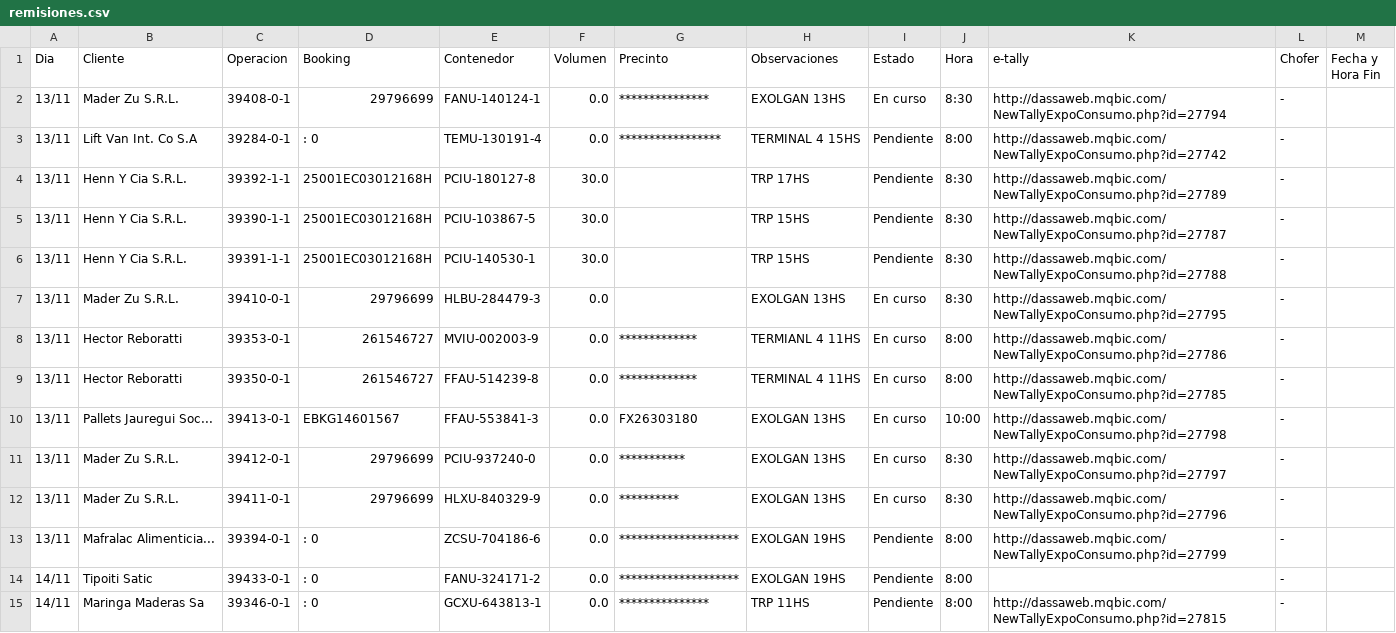
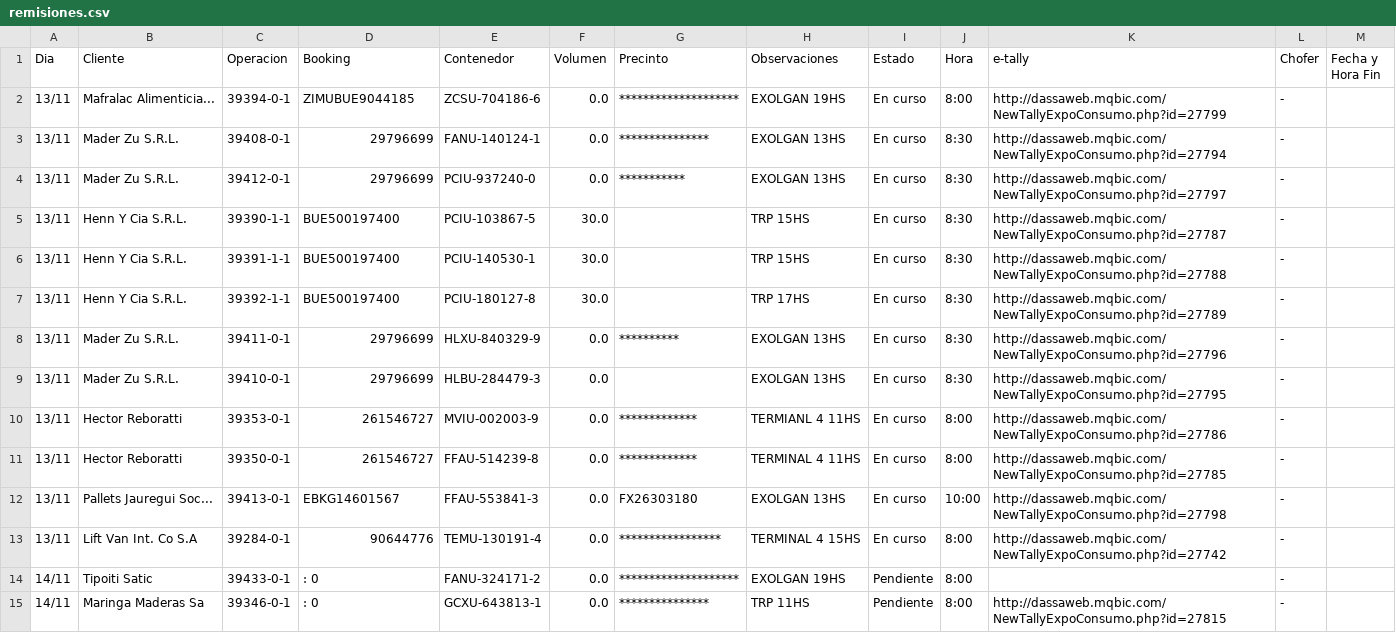
Before and after one commit to marajadesantelmo/dassa_operativo_stream, a CSV file: data/remisiones.csv, drawn as a sheet; only a part is shown.

```diff
--- a/data/remisiones.csv
+++ b/data/remisiones.csv
@@ -1,7 +1,9 @@
 Dia,Cliente,Operacion,Booking,Contenedor,Volumen,Precinto,Observaciones,Estado,Hora,e-tally,Chofer,Fecha y Hora Fin
+13/11,Mafralac Alimenticia...,39394-0-1,ZIMUBUE9044185,ZCSU-704186-6,0.0,********************,EXOLGAN   19HS,En curso,8:00 ,http://dassaweb.mqbic.com/NewTallyExpoConsumo.php?id=27799,-,
 13/11,Mader Zu S.R.L.,39408-0-1,29796699,FANU-140124-1,0.0,***************     ,EXOLGAN  13HS,En curso,8:30 ,http://dassaweb.mqbic.com/NewTallyExpoConsumo.php?id=27794,-,
-13/11,Lift Van Int. Co S.A,39284-0-1,  : 0                         ,TEMU-130191-4,0.0,*****************   ,TERMINAL 4   15HS,Pendiente,8:00 ,http://dassaweb.mqbic.com/NewTallyExpoConsumo.php?id=27742,-,
-13/11,Henn Y Cia S.R.L.,39392-1-1,25001EC03012168H              ,PCIU-180127-8,30.0,                    ,TRP   17HS,Pendiente,8:30 ,http://dassaweb.mqbic.com/NewTallyExpoConsumo.php?id=27789,-,
-13/11,Henn Y Cia S.R.L.,39390-1-1,25001EC03012168H              ,PCIU-103867-5,30.0,                    ,TRP  15HS,Pendiente,8:30 ,http://dassaweb.mqbic.com/NewTallyExpoConsumo.php?id=27787,-,
-13/11,Henn Y Cia S.R.L.,39391-1-1,25001EC03012168H              ,PCIU-140530-1,30.0,                    ,TRP  15HS,Pendiente,8:30 ,http://dassaweb.mqbic.com/NewTallyExpoConsumo.php?id=27788,-,
+13/11,Mader Zu S.R.L.,39412-0-1,29796699,PCIU-937240-0,0.0,***********         ,EXOLGAN  13HS,En curso,8:30 ,http://dassaweb.mqbic.com/NewTallyExpoConsumo.php?id=27797,-,
+13/11,Henn Y Cia S.R.L.,39390-1-1,BUE500197400,PCIU-103867-5,30.0,                    ,TRP  15HS,En curso,8:30 ,http://dassaweb.mqbic.com/NewTallyExpoConsumo.php?id=27787,-,
+13/11,Henn Y Cia S.R.L.,39391-1-1,BUE500197400,PCIU-140530-1,30.0,                    ,TRP  15HS,En curso,8:30 ,http://dassaweb.mqbic.com/NewTallyExpoConsumo.php?id=27788,-,
+13/11,Henn Y Cia S.R.L.,39392-1-1,BUE500197400,PCIU-180127-8,30.0,                    ,TRP   17HS,En curso,8:30 ,http://dassaweb.mqbic.com/NewTallyExpoConsumo.php?id=27789,-,
+13/11,Mader Zu S.R.L.,39411-0-1,29796699,HLXU-840329-9,0.0,**********          ,EXOLGAN  13HS,En curso,8:30 ,http://dassaweb.mqbic.com/NewTallyExpoConsumo.php?id=27796,-,
 13/11,Mader Zu S.R.L.,39410-0-1,29796699,HLBU-284479-3,0.0,                    ,EXOLGAN   13HS,En curso,8:30 ,http://dassaweb.mqbic.com/NewTallyExpoConsumo.php?id=27795,-,
@@ -10,5 +12,3 @@ Dia,Cliente,Operacion,Booking,Contenedor,Volumen,Precinto,Observaciones,Estado,H
 13/11,Pallets Jauregui Soc...,39413-0-1,EBKG14601567,FFAU-553841-3,0.0,FX26303180          ,EXOLGAN  13HS,En curso,10:00,http://dassaweb.mqbic.com/NewTallyExpoConsumo.php?id=27798,-,
-13/11,Mader Zu S.R.L.,39412-0-1,29796699,PCIU-937240-0,0.0,***********         ,EXOLGAN  13HS,En curso,8:30 ,http://dassaweb.mqbic.com/NewTallyExpoConsumo.php?id=27797,-,
-13/11,Mader Zu S.R.L.,39411-0-1,29796699,HLXU-840329-9,0.0,**********          ,EXOLGAN  13HS,En curso,8:30 ,http://dassaweb.mqbic.com/NewTallyExpoConsumo.php?id=27796,-,
-13/11,Mafralac Alimenticia...,39394-0-1,  : 0                         ,ZCSU-704186-6,0.0,********************,EXOLGAN   19HS,Pendiente,8:00 ,http://dassaweb.mqbic.com/NewTallyExpoConsumo.php?id=27799,-,
+13/11,Lift Van Int. Co S.A,39284-0-1,90644776,TEMU-130191-4,0.0,*****************   ,TERMINAL 4   15HS,En curso,8:00 ,http://dassaweb.mqbic.com/NewTallyExpoConsumo.php?id=27742,-,
 14/11,Tipoiti Satic,39433-0-1,  : 0                         ,FANU-324171-2,0.0,********************,EXOLGAN   19HS,Pendiente,8:00 ,,-,
```
Also changed, not shown: data/a_consolidar.csv, data/arribos.csv, 6 other files.
